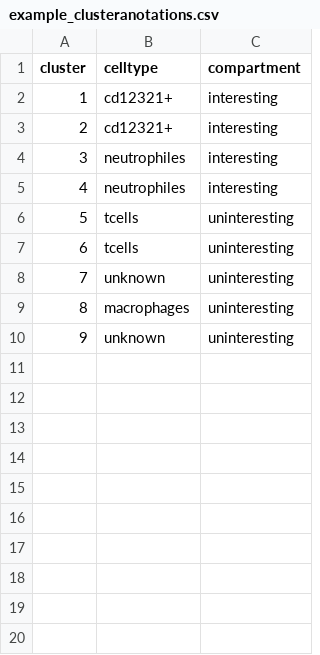
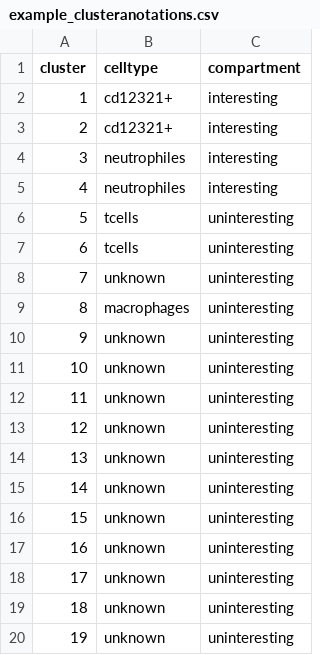
Before and after one commit to BodenmillerGroup/bbsnippets, a CSV file: snippets/cytof/visualization/exampledata/example_clusteranotations.csv, drawn as a sheet; the diff names each change by its address in the sheet, - before the commit and + after, or states it on an @@ line.

Commit message:
Updated example annotation to annotate all clusters

```diff
--- a/snippets/cytof/visualization/exampledata/example_clusteranotations.csv
+++ b/snippets/cytof/visualization/exampledata/example_clusteranotations.csv
+row 11: 10 | unknown | uninteresting
+row 12: 11 | unknown | uninteresting
+row 13: 12 | unknown | uninteresting
+row 14: 13 | unknown | uninteresting
+row 15: 14 | unknown | uninteresting
+row 16: 15 | unknown | uninteresting
+row 17: 16 | unknown | uninteresting
+row 18: 17 | unknown | uninteresting
+row 19: 18 | unknown | uninteresting
+row 20: 19 | unknown | uninteresting
```
